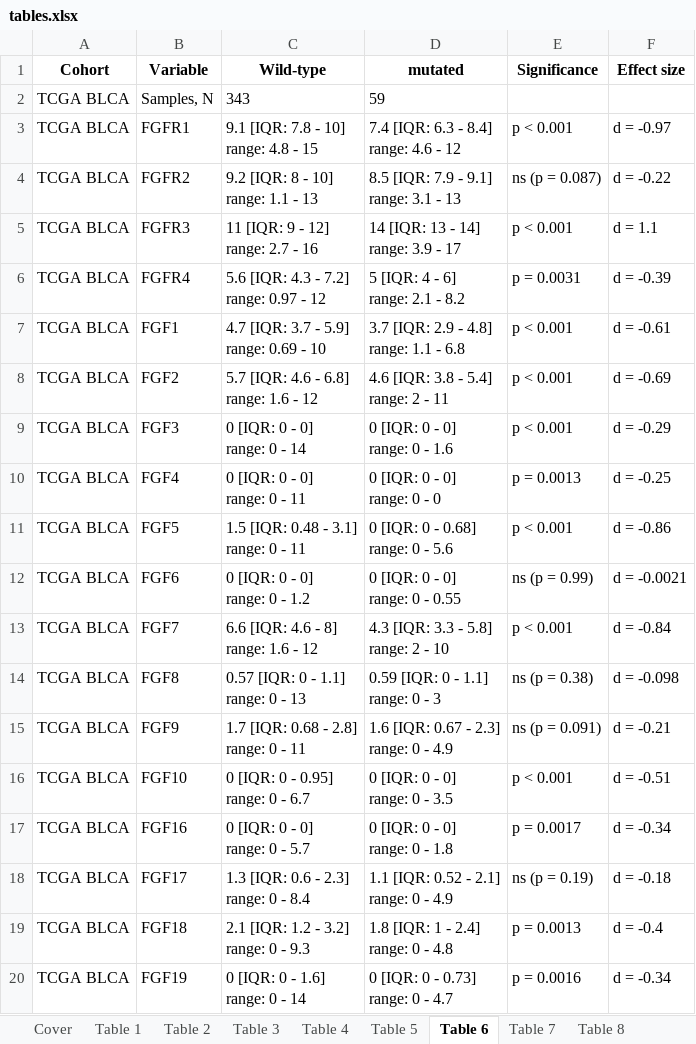
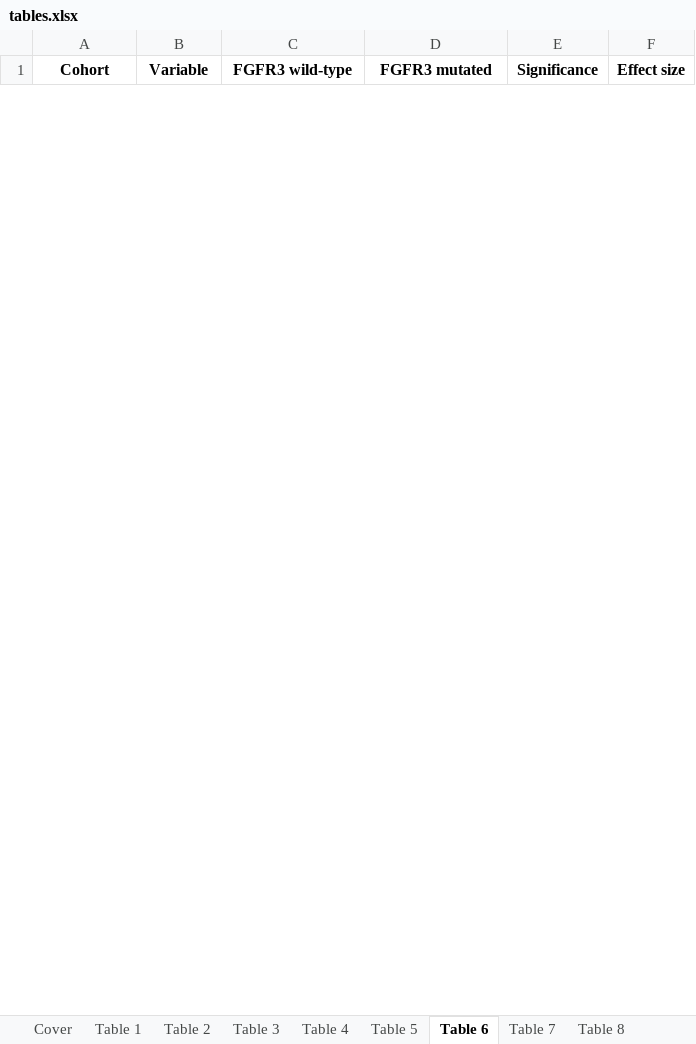
Before and after one commit to PiotrTymoszuk/FGFR-BLCA, an Excel workbook: report/tables.xlsx, sheet Table 6, drawn as a sheet; only a part is shown; values as stored, in another font and other column widths than the file's, no borders; removed rows and columns are numbered as before the commit, all else as after; ↵ is a line break in a cell; the diff covers the shown part only; the diff names each change by its address in the sheet, - before the commit and + after, or states it on an @@ line.

```diff
--- a/report/tables.xlsx (sheet Table 6)
+++ b/report/tables.xlsx (sheet Table 6)
-C1: Wild-type
+C1: FGFR3 wild-type
-D1: mutated
+D1: FGFR3 mutated
-row 2: TCGA BLCA | Samples, N | 343 | 59
-row 3: TCGA BLCA | FGFR1 | 9.1 [IQR: 7.8 - 10] ↵ range: 4.8 - 15 | 7.4 [IQR: 6.3 - 8.4] ↵ range: 4.6 - 12 | p < 0.001 | d = -0.97
-row 4: TCGA BLCA | FGFR2 | 9.2 [IQR: 8 - 10] ↵ range: 1.1 - 13 | 8.5 [IQR: 7.9 - 9.1] ↵ range: 3.1 - 13 | ns (p = 0.087) | d = -0.22
-row 5: TCGA BLCA | FGFR3 | 11 [IQR: 9 - 12] ↵ range: 2.7 - 16 | 14 [IQR: 13 - 14] ↵ range: 3.9 - 17 | p < 0.001 | d = 1.1
-row 6: TCGA BLCA | FGFR4 | 5.6 [IQR: 4.3 - 7.2] ↵ range: 0.97 - 12 | 5 [IQR: 4 - 6] ↵ range: 2.1 - 8.2 | p = 0.0031 | d = -0.39
-row 7: TCGA BLCA | FGF1 | 4.7 [IQR: 3.7 - 5.9] ↵ range: 0.69 - 10 | 3.7 [IQR: 2.9 - 4.8] ↵ range: 1.1 - 6.8 | p < 0.001 | d = -0.61
-row 8: TCGA BLCA | FGF2 | 5.7 [IQR: 4.6 - 6.8] ↵ range: 1.6 - 12 | 4.6 [IQR: 3.8 - 5.4] ↵ range: 2 - 11 | p < 0.001 | d = -0.69
-row 9: TCGA BLCA | FGF3 | 0 [IQR: 0 - 0] ↵ range: 0 - 14 | 0 [IQR: 0 - 0] ↵ range: 0 - 1.6 | p < 0.001 | d = -0.29
-row 10: TCGA BLCA | FGF4 | 0 [IQR: 0 - 0] ↵ range: 0 - 11 | 0 [IQR: 0 - 0] ↵ range: 0 - 0 | p = 0.0013 | d = -0.25
-row 11: TCGA BLCA | FGF5 | 1.5 [IQR: 0.48 - 3.1] ↵ range: 0 - 11 | 0 [IQR: 0 - 0.68] ↵ range: 0 - 5.6 | p < 0.001 | d = -0.86
-row 12: TCGA BLCA | FGF6 | 0 [IQR: 0 - 0] ↵ range: 0 - 1.2 | 0 [IQR: 0 - 0] ↵ range: 0 - 0.55 | ns (p = 0.99) | d = -0.0021
-row 13: TCGA BLCA | FGF7 | 6.6 [IQR: 4.6 - 8] ↵ range: 1.6 - 12 | 4.3 [IQR: 3.3 - 5.8] ↵ range: 2 - 10 | p < 0.001 | d = -0.84
-row 14: TCGA BLCA | FGF8 | 0.57 [IQR: 0 - 1.1] ↵ range: 0 - 13 | 0.59 [IQR: 0 - 1.1] ↵ range: 0 - 3 | ns (p = 0.38) | d = -0.098
-row 15: TCGA BLCA | FGF9 | 1.7 [IQR: 0.68 - 2.8] ↵ range: 0 - 11 | 1.6 [IQR: 0.67 - 2.3] ↵ range: 0 - 4.9 | ns (p = 0.091) | d = -0.21
-row 16: TCGA BLCA | FGF10 | 0 [IQR: 0 - 0.95] ↵ range: 0 - 6.7 | 0 [IQR: 0 - 0] ↵ range: 0 - 3.5 | p < 0.001 | d = -0.51
-row 17: TCGA BLCA | FGF16 | 0 [IQR: 0 - 0] ↵ range: 0 - 5.7 | 0 [IQR: 0 - 0] ↵ range: 0 - 1.8 | p = 0.0017 | d = -0.34
-row 18: TCGA BLCA | FGF17 | 1.3 [IQR: 0.6 - 2.3] ↵ range: 0 - 8.4 | 1.1 [IQR: 0.52 - 2.1] ↵ range: 0 - 4.9 | ns (p = 0.19) | d = -0.18
-row 19: TCGA BLCA | FGF18 | 2.1 [IQR: 1.2 - 3.2] ↵ range: 0 - 9.3 | 1.8 [IQR: 1 - 2.4] ↵ range: 0 - 4.8 | p = 0.0013 | d = -0.4
-row 20: TCGA BLCA | FGF19 | 0 [IQR: 0 - 1.6] ↵ range: 0 - 14 | 0 [IQR: 0 - 0.73] ↵ range: 0 - 4.7 | p = 0.0016 | d = -0.34
```
Also changed, not shown: 18 added rows and 27 removed rows elsewhere in this sheet, sheet Table 9, sheet Table 5, sheet Table 2, sheet Table 4, sheet Table 3, sheet Table 11, 3 more sheets, 43 other files.
